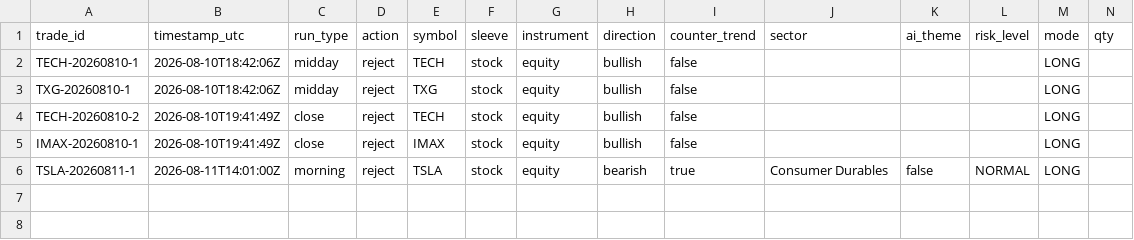
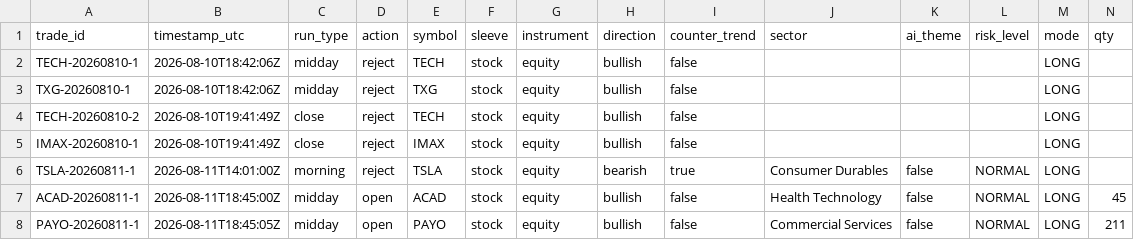
Before and after one commit to mikey342/ai-trading-agent, a CSV file: trade_log.csv, drawn as a sheet; only a part is shown; rows hold the shown columns only; the diff names each change by its address in the sheet, - before the commit and + after, or states it on an @@ line.

```diff
--- a/trade_log.csv
+++ b/trade_log.csv
+row 7: ACAD-20260811-1 | 2026-08-11T18:45:00Z | midday | open | ACAD | stock | equity | bullish | false | Health Technology | false | NORMAL | LONG | 45
+row 8: PAYO-20260811-1 | 2026-08-11T18:45:05Z | midday | open | PAYO | stock | equity | bullish | false | Commercial Services | false | NORMAL | LONG | 211
```
Also changed, not shown: 2 other files.
